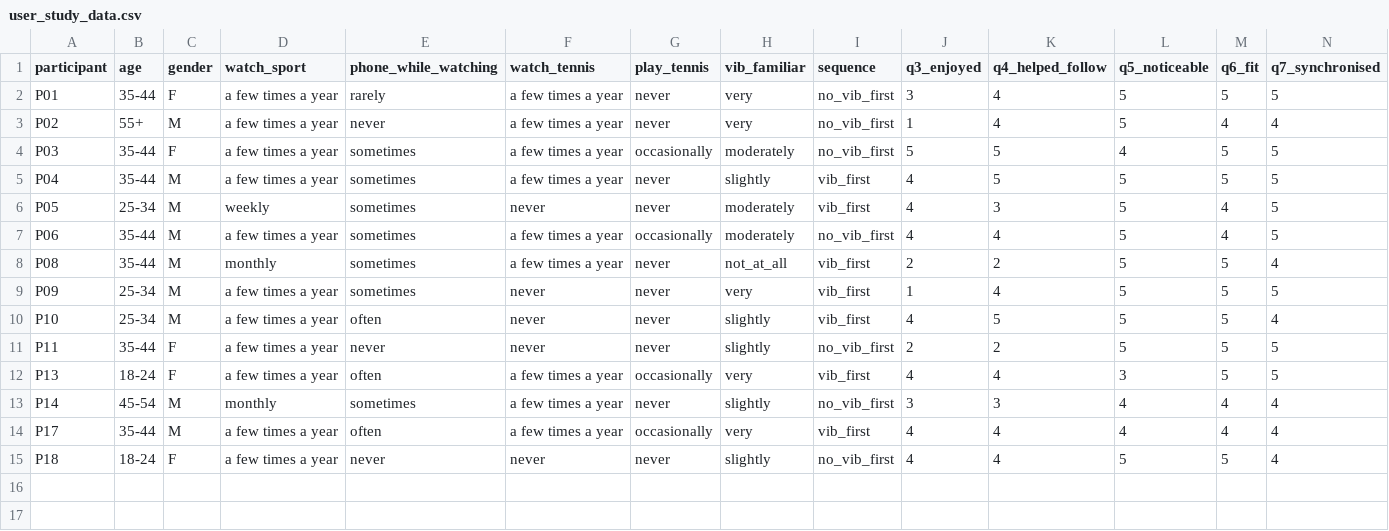
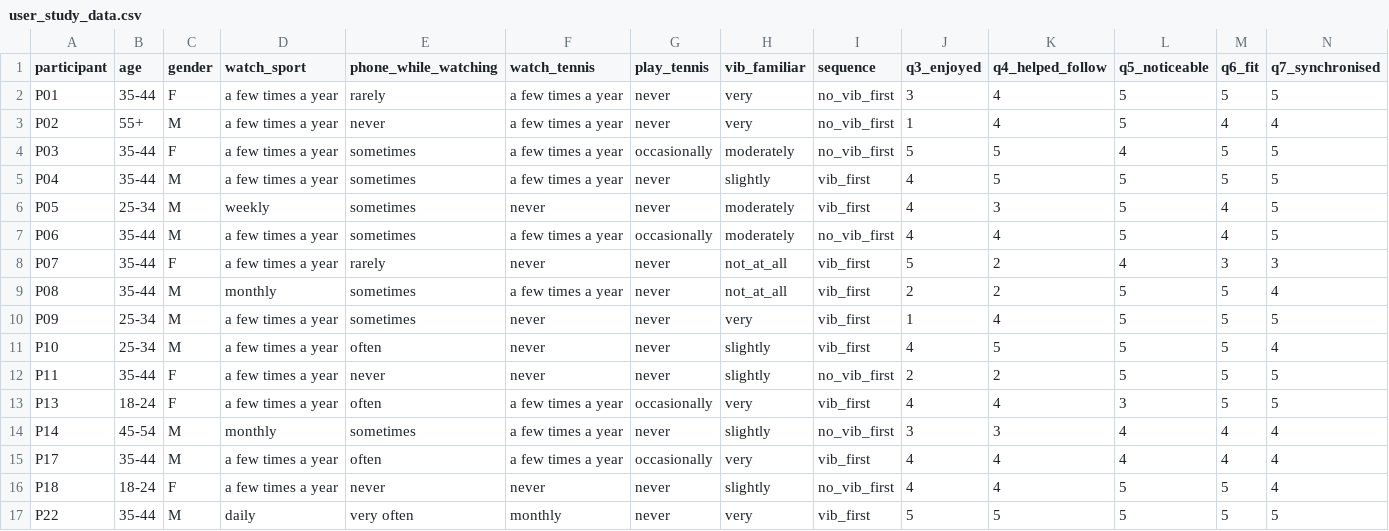
Before and after one commit to xichuanxc/FeeltheSports_CorePipeline, a CSV file: docs/user_study_data.csv, drawn as a sheet; only a part is shown; rows hold the shown columns only; the diff names each change by its address in the sheet, - before the commit and + after, or states it on an @@ line.

```diff
--- a/docs/user_study_data.csv
+++ b/docs/user_study_data.csv
+row 8: P07 | 35-44 | F | a few times a year | rarely | never | never | not_at_all | vib_first | 5 | 2 | 4 | 3 | 3
+row 17: P22 | 35-44 | M | daily | very often | monthly | never | very | vib_first | 5 | 5 | 5 | 5 | 5
```
Also changed, not shown: docs/user_study_freetext.csv, 5 other files.
